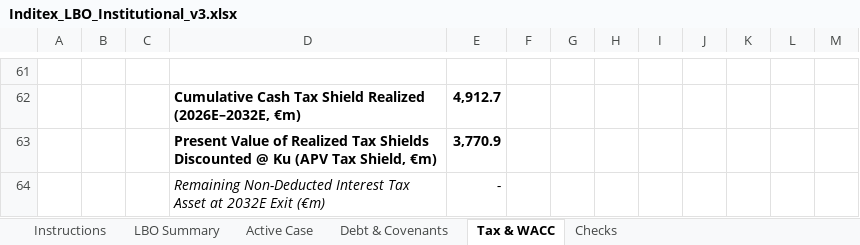
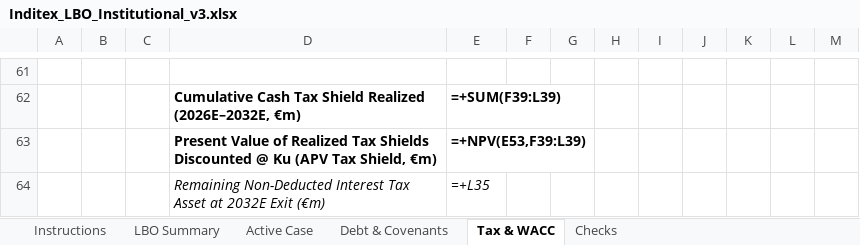
Before and after one commit to AnxoH/InditexLBO, an Excel workbook: Excels/Inditex_LBO_Institutional_v3.xlsx, sheet Tax & WACC, drawn as a sheet; only a part is shown, gaps mark what is left out; values as stored, in another font and other column widths than the file's, no borders; formulas without a stored value are shown as written; the diff covers the shown part only; the diff names each change by its address in the sheet, - before the commit and + after, or states it on an @@ line.

```diff
--- a/Excels/Inditex_LBO_Institutional_v3.xlsx (sheet Tax & WACC)
+++ b/Excels/Inditex_LBO_Institutional_v3.xlsx (sheet Tax & WACC)
-E62: 4,912.7
+E62: =+SUM(F39:L39)
-E63: 3,770.9
+E63: =+NPV(E53,F39:L39)
-E64: -
+E64: =+L35
```
Also changed, not shown: 40 added rows, 40 removed rows and 3 edited cells elsewhere in this sheet, sheet Debt & Covenants, sheet Active Case, sheet LBO Summary, sheet Checks, sheet Instructions, 21 other files.
